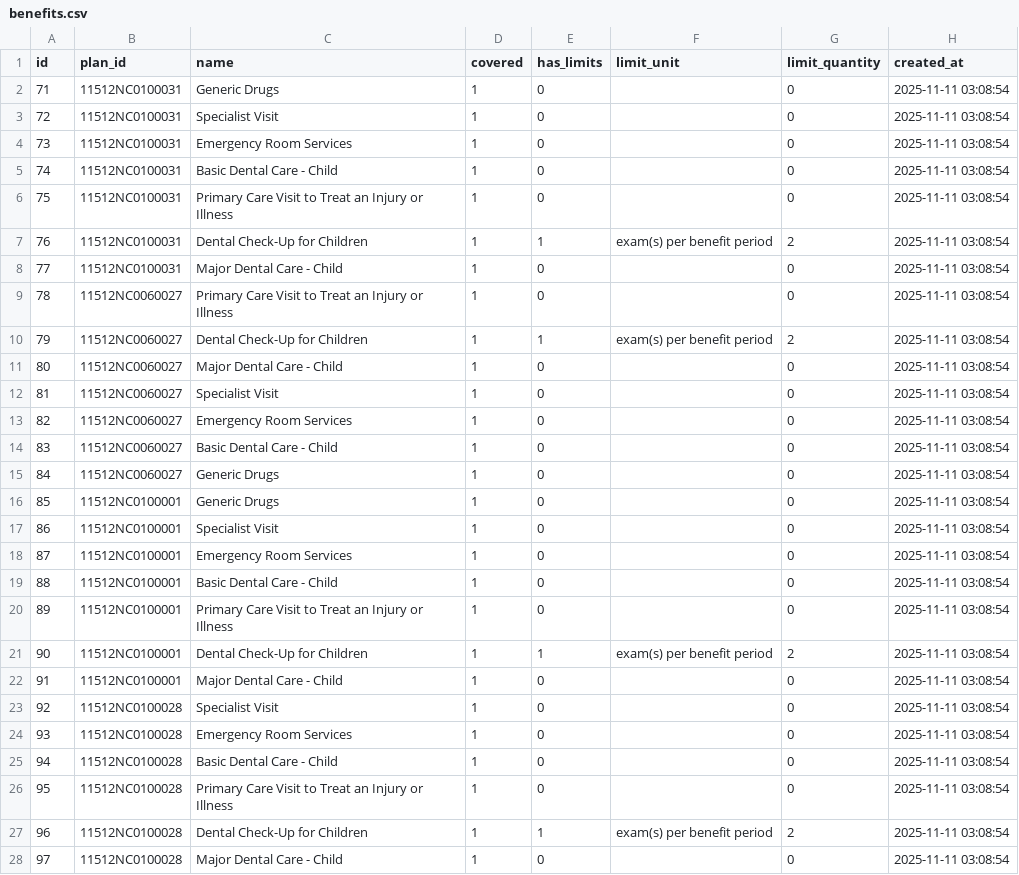
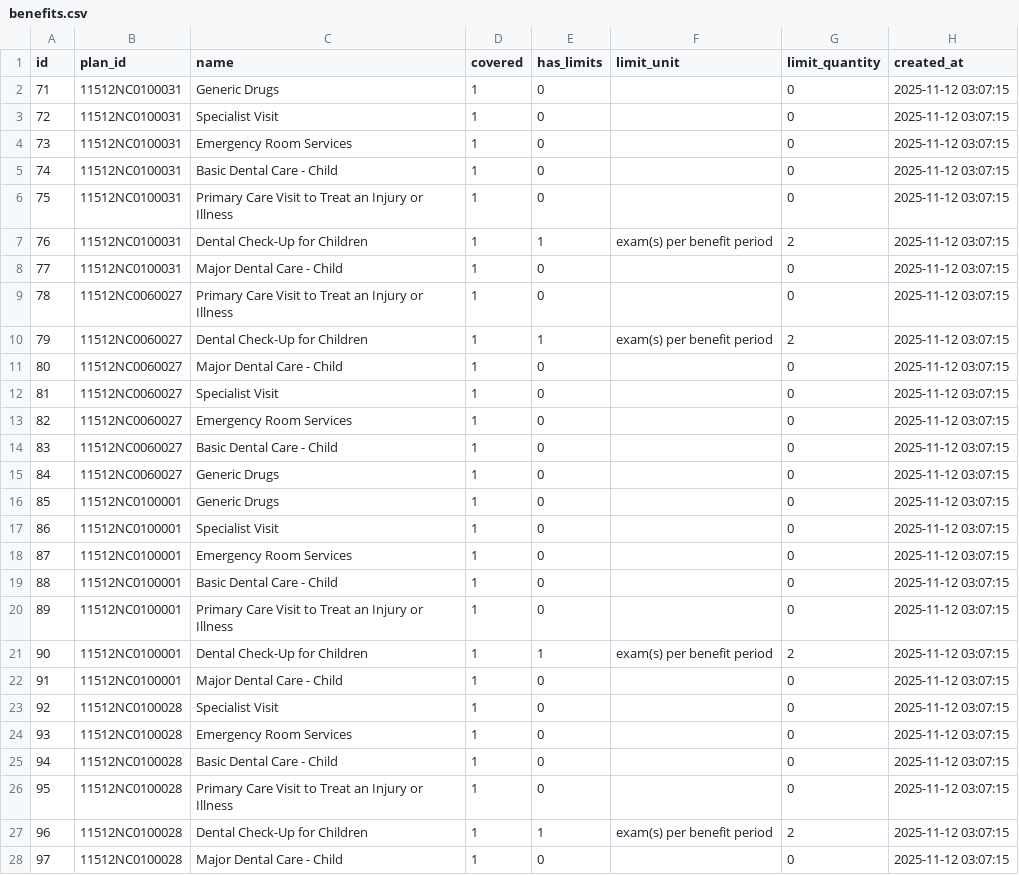
Before and after one commit to ronelsolomon/healthcare, a CSV file: exported_csvs/benefits.csv, drawn as a sheet; only a part is shown; the diff covers the shown part only.

```diff
--- a/exported_csvs/benefits.csv
+++ b/exported_csvs/benefits.csv
@@ -1,28 +1,28 @@
 id,plan_id,name,covered,has_limits,limit_unit,limit_quantity,created_at
-71,11512NC0100031,Generic Drugs,1,0,,0,2025-11-11 03:08:54
-72,11512NC0100031,Specialist Visit,1,0,,0,2025-11-11 03:08:54
-73,11512NC0100031,Emergency Room Services,1,0,,0,2025-11-11 03:08:54
-74,11512NC0100031,Basic Dental Care - Child,1,0,,0,2025-11-11 03:08:54
-75,11512NC0100031,Primary Care Visit to Treat an Injury or Illness,1,0,,0,2025-11-11 03:08:54
-76,11512NC0100031,Dental Check-Up for Children,1,1,exam(s) per benefit period,2,2025-11-11 03:08:54
-77,11512NC0100031,Major Dental Care - Child,1,0,,0,2025-11-11 03:08:54
-78,11512NC0060027,Primary Care Visit to Treat an Injury or Illness,1,0,,0,2025-11-11 03:08:54
-79,11512NC0060027,Dental Check-Up for Children,1,1,exam(s) per benefit period,2,2025-11-11 03:08:54
-80,11512NC0060027,Major Dental Care - Child,1,0,,0,2025-11-11 03:08:54
-81,11512NC0060027,Specialist Visit,1,0,,0,2025-11-11 03:08:54
-82,11512NC0060027,Emergency Room Services,1,0,,0,2025-11-11 03:08:54
-83,11512NC0060027,Basic Dental Care - Child,1,0,,0,2025-11-11 03:08:54
-84,11512NC0060027,Generic Drugs,1,0,,0,2025-11-11 03:08:54
-85,11512NC0100001,Generic Drugs,1,0,,0,2025-11-11 03:08:54
-86,11512NC0100001,Specialist Visit,1,0,,0,2025-11-11 03:08:54
-87,11512NC0100001,Emergency Room Services,1,0,,0,2025-11-11 03:08:54
-88,11512NC0100001,Basic Dental Care - Child,1,0,,0,2025-11-11 03:08:54
-89,11512NC0100001,Primary Care Visit to Treat an Injury or Illness,1,0,,0,2025-11-11 03:08:54
-90,11512NC0100001,Dental Check-Up for Children,1,1,exam(s) per benefit period,2,2025-11-11 03:08:54
-91,11512NC0100001,Major Dental Care - Child,1,0,,0,2025-11-11 03:08:54
-92,11512NC0100028,Specialist Visit,1,0,,0,2025-11-11 03:08:54
-93,11512NC0100028,Emergency Room Services,1,0,,0,2025-11-11 03:08:54
-94,11512NC0100028,Basic Dental Care - Child,1,0,,0,2025-11-11 03:08:54
-95,11512NC0100028,Primary Care Visit to Treat an Injury or Illness,1,0,,0,2025-11-11 03:08:54
-96,11512NC0100028,Dental Check-Up for Children,1,1,exam(s) per benefit period,2,2025-11-11 03:08:54
-97,11512NC0100028,Major Dental Care - Child,1,0,,0,2025-11-11 03:08:54
+71,11512NC0100031,Generic Drugs,1,0,,0,2025-11-12 03:07:15
+72,11512NC0100031,Specialist Visit,1,0,,0,2025-11-12 03:07:15
+73,11512NC0100031,Emergency Room Services,1,0,,0,2025-11-12 03:07:15
+74,11512NC0100031,Basic Dental Care - Child,1,0,,0,2025-11-12 03:07:15
+75,11512NC0100031,Primary Care Visit to Treat an Injury or Illness,1,0,,0,2025-11-12 03:07:15
+76,11512NC0100031,Dental Check-Up for Children,1,1,exam(s) per benefit period,2,2025-11-12 03:07:15
+77,11512NC0100031,Major Dental Care - Child,1,0,,0,2025-11-12 03:07:15
+78,11512NC0060027,Primary Care Visit to Treat an Injury or Illness,1,0,,0,2025-11-12 03:07:15
+79,11512NC0060027,Dental Check-Up for Children,1,1,exam(s) per benefit period,2,2025-11-12 03:07:15
+80,11512NC0060027,Major Dental Care - Child,1,0,,0,2025-11-12 03:07:15
+81,11512NC0060027,Specialist Visit,1,0,,0,2025-11-12 03:07:15
+82,11512NC0060027,Emergency Room Services,1,0,,0,2025-11-12 03:07:15
+83,11512NC0060027,Basic Dental Care - Child,1,0,,0,2025-11-12 03:07:15
+84,11512NC0060027,Generic Drugs,1,0,,0,2025-11-12 03:07:15
+85,11512NC0100001,Generic Drugs,1,0,,0,2025-11-12 03:07:15
+86,11512NC0100001,Specialist Visit,1,0,,0,2025-11-12 03:07:15
+87,11512NC0100001,Emergency Room Services,1,0,,0,2025-11-12 03:07:15
+88,11512NC0100001,Basic Dental Care - Child,1,0,,0,2025-11-12 03:07:15
+89,11512NC0100001,Primary Care Visit to Treat an Injury or Illness,1,0,,0,2025-11-12 03:07:15
+90,11512NC0100001,Dental Check-Up for Children,1,1,exam(s) per benefit period,2,2025-11-12 03:07:15
+91,11512NC0100001,Major Dental Care - Child,1,0,,0,2025-11-12 03:07:15
+92,11512NC0100028,Specialist Visit,1,0,,0,2025-11-12 03:07:15
+93,11512NC0100028,Emergency Room Services,1,0,,0,2025-11-12 03:07:15
+94,11512NC0100028,Basic Dental Care - Child,1,0,,0,2025-11-12 03:07:15
+95,11512NC0100028,Primary Care Visit to Treat an Injury or Illness,1,0,,0,2025-11-12 03:07:15
+96,11512NC0100028,Dental Check-Up for Children,1,1,exam(s) per benefit period,2,2025-11-12 03:07:15
+97,11512NC0100028,Major Dental Care - Child,1,0,,0,2025-11-12 03:07:15
```
Also changed, not shown: 43 edited cells elsewhere in this file, exported_csvs/cost_sharings.csv, exported_csvs/deductibles.csv, 3 other files.
